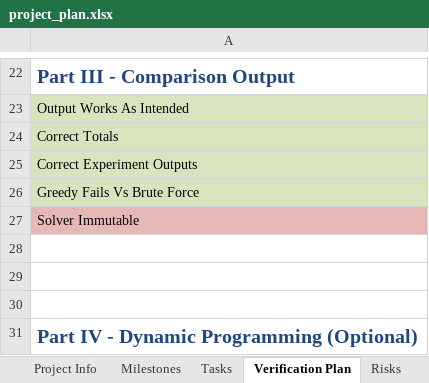
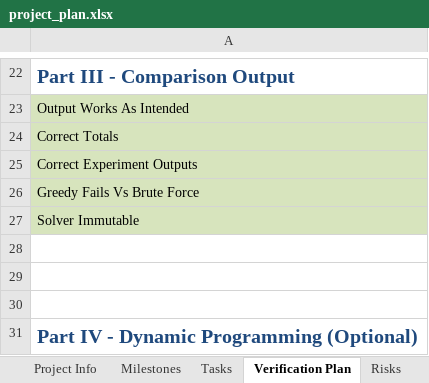
Before and after one commit to jmack02-ui/Programming_Project_3, an Excel workbook: docs/project_plan.xlsx, sheet Verification Plan, drawn as a sheet; only a part is shown, gaps mark what is left out; values as stored, in another font and other column widths than the file's, no borders; the diff names each change by its address in the sheet, - before the commit and + after, or states it on an @@ line.

Commit message:
Updated Project Plan

```diff
--- a/docs/project_plan.xlsx (sheet Verification Plan)
+++ b/docs/project_plan.xlsx (sheet Verification Plan)
-A27 fill: #E6B9B8
+A27 fill: #D7E4BD
```
Also changed, not shown: sheet Tasks, sheet Milestones, sheet Updates.
